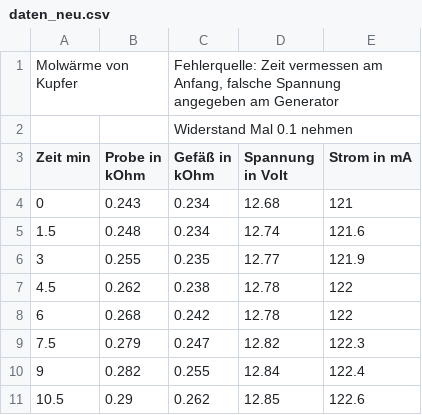
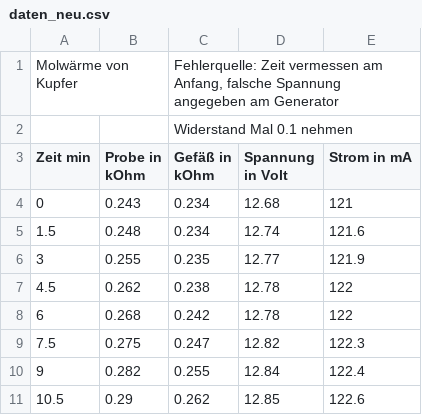
Before and after one commit to Ballasch/V47, a CSV file: daten_neu.csv, drawn as a sheet; only a part is shown.

```diff
--- a/daten_neu.csv
+++ b/daten_neu.csv
@@ -8,3 +8,3 @@ Zeit min,Probe in kOhm,Gefäß in kOhm,Spannung in Volt,Strom in mA
 6,0.268,0.242,12.78,122
-7.5,0.279,0.247,12.82,122.3
+7.5,0.275,0.247,12.82,122.3
 9,0.282,0.255,12.84,122.4
```
Also changed, not shown: C_v_und_T_neu.csv, datendat-copy-cut1.csv, 17 other files.
